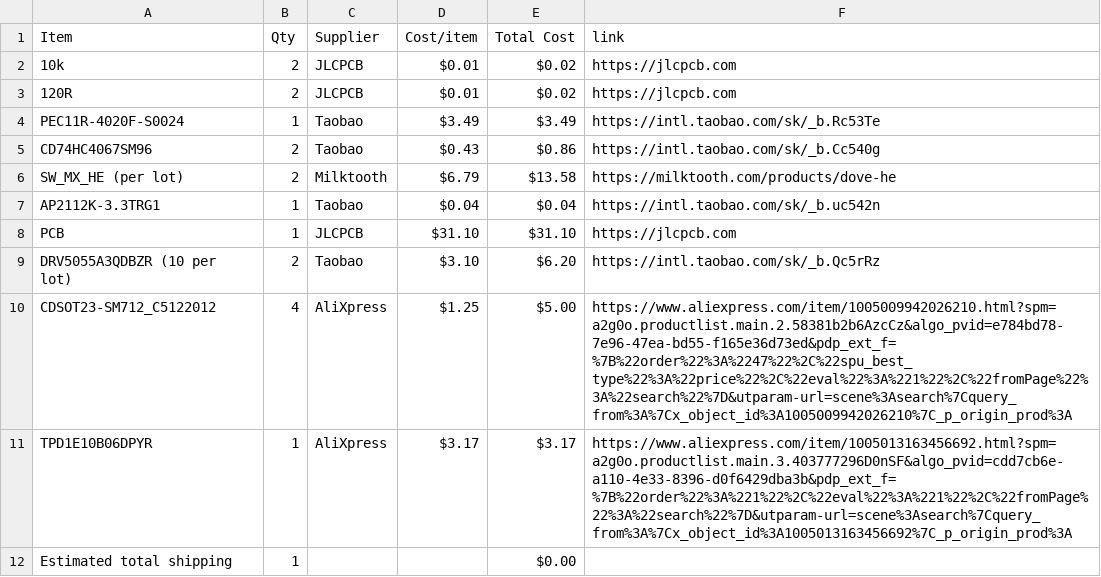
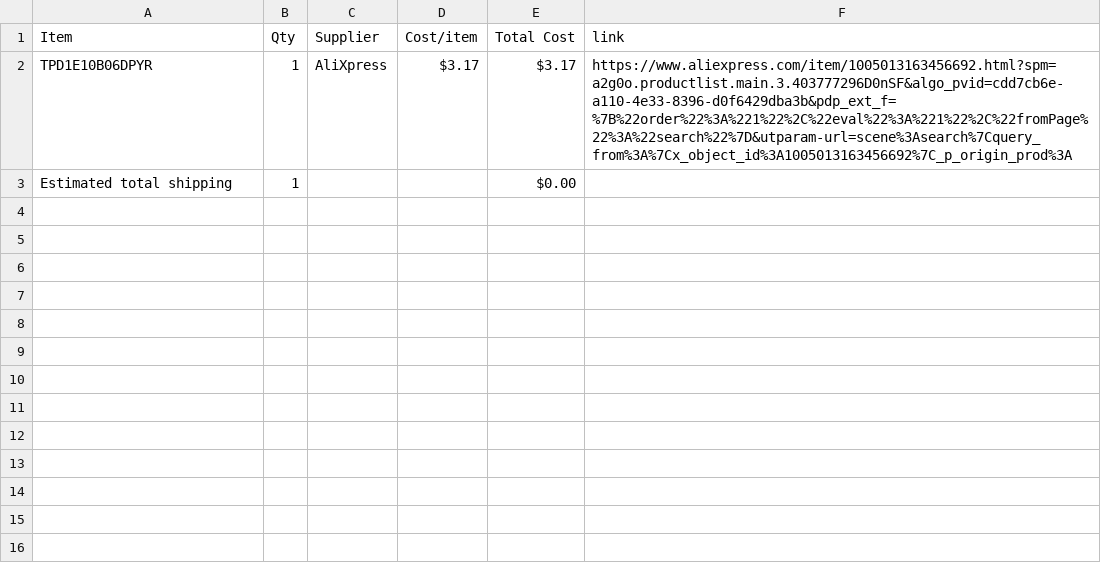
Before and after one commit to thephantom8768/Phantom-Macro-Mk.1-Series, a CSV file: BOM.csv, drawn as a sheet; the diff names each change by its address in the sheet, - before the commit and + after, or states it on an @@ line.

Commit message:
Sync Phantom Macro Mk.1 from Half Life

```diff
--- a/BOM.csv
+++ b/BOM.csv
-row 2: 10k | 2 | JLCPCB | $0.01 | $0.02 | https://jlcpcb.com
-row 3: 120R | 2 | JLCPCB | $0.01 | $0.02 | https://jlcpcb.com
-row 4: PEC11R-4020F-S0024 | 1 | Taobao | $3.49 | $3.49 | https://intl.taobao.com/sk/_b.Rc53Te
-row 5: CD74HC4067SM96 | 2 | Taobao | $0.43 | $0.86 | https://intl.taobao.com/sk/_b.Cc540g
-row 6: SW_MX_HE (per lot) | 2 | Milktooth | $6.79 | $13.58 | https://milktooth.com/products/dove-he
-row 7: AP2112K-3.3TRG1 | 1 | Taobao | $0.04 | $0.04 | https://intl.taobao.com/sk/_b.uc542n
-row 8: PCB | 1 | JLCPCB | $31.10 | $31.10 | https://jlcpcb.com
-row 9: DRV5055A3QDBZR (10 per lot) | 2 | Taobao | $3.10 | $6.20 | https://intl.taobao.com/sk/_b.Qc5rRz
-row 10: CDSOT23-SM712_C5122012 | 4 | AliXpress | $1.25 | $5.00 | https://www.aliexpress.com/item/1005009942026210.html?spm=a2g0o.productlist.main.2.58381b2b6AzcCz&algo_pvid=e784bd78-7e96-47ea-bd55-f165e36d73ed&pdp_ext_f=%7B%22order%22%3A%2247%22%2C%22spu_best_type%22%3A%22price%22%2C%22eval%22%3A%221%22%2C%22fromPage%22%3A%22search%22%7D&utparam-url=scene%3Asearch%7Cquery_from%3A%7Cx_object_id%3A1005009942026210%7C_p_origin_prod%3A
```
